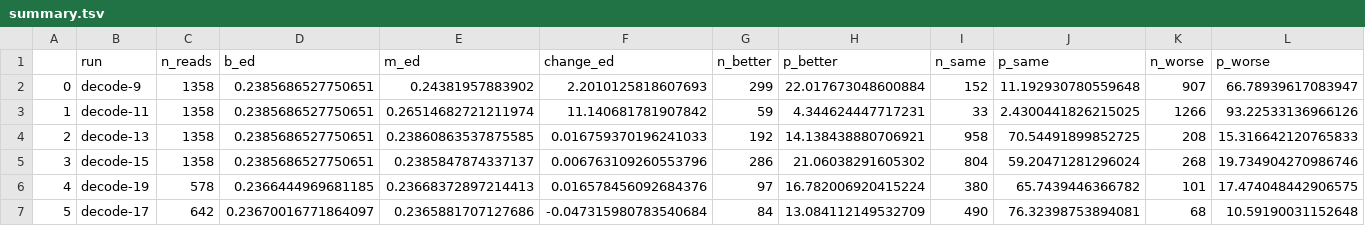
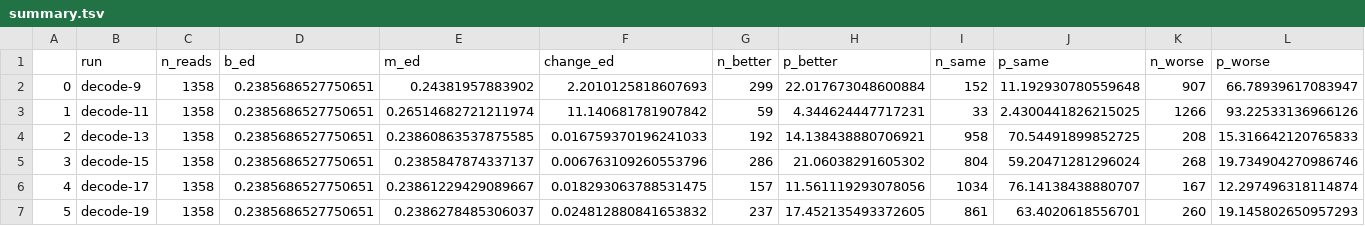
Before and after one commit to comprna/radian, a TSV file: decode_out/beam_scoring/30/summary.tsv, drawn as a sheet.

```diff
--- a/decode_out/beam_scoring/30/summary.tsv
+++ b/decode_out/beam_scoring/30/summary.tsv
@@ -5,3 +5,3 @@
 3	decode-15	1358	0.2385686527750651	0.2385847874337137	0.006763109260553796	286	21.06038291605302	804	59.20471281296024	268	19.734904270986746
-4	decode-19	578	0.2366444969681185	0.23668372897214413	0.016578456092684376	97	16.782006920415224	380	65.7439446366782	101	17.474048442906575
-5	decode-17	642	0.23670016771864097	0.2365881707127686	-0.047315980783540684	84	13.084112149532709	490	76.32398753894081	68	10.59190031152648
+4	decode-17	1358	0.2385686527750651	0.23861229429089667	0.018293063788531475	157	11.561119293078056	1034	76.14138438880707	167	12.297496318114874
+5	decode-19	1358	0.2385686527750651	0.2386278485306037	0.024812880841653832	237	17.452135493372605	861	63.4020618556701	260	19.145802650957293
```
Also changed, not shown: decode_out/beam_scoring/100/summary.tsv, decode_out/dynamic/100/summary.tsv, 37 other files.
